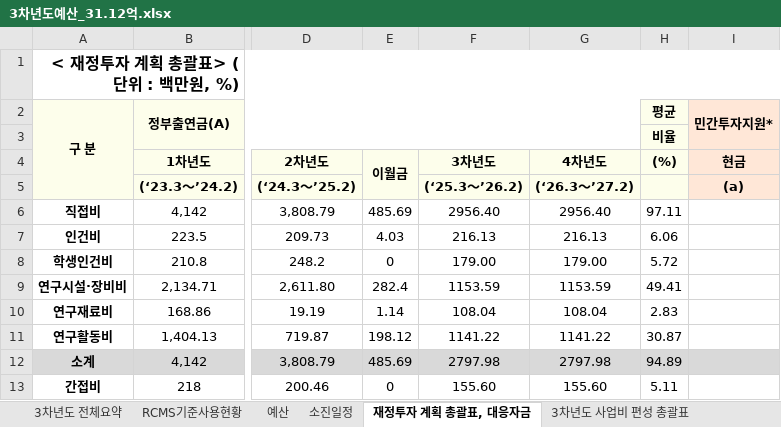
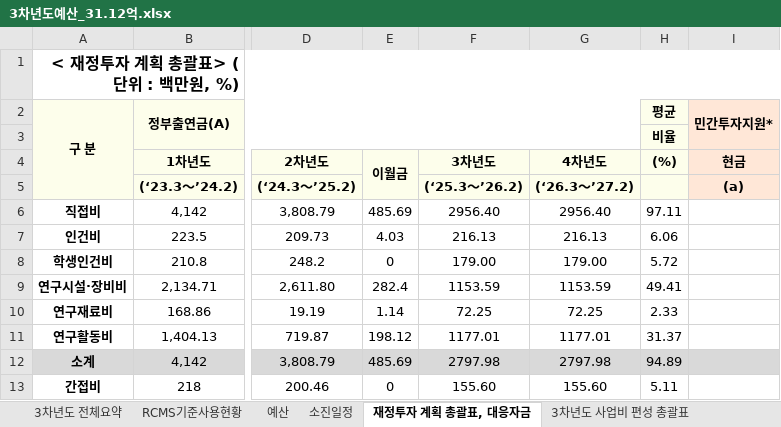
Before and after one commit to vectorcont62-dev/SSSU-third, an Excel workbook: 3차년도예산_31.12억.xlsx, sheet 재정투자 계획 총괄표, 대응자금, drawn as a sheet; only a part is shown, gaps mark what is left out; values as stored, in another font and other column widths than the file's, no borders; the diff names each change by its address in the sheet, - before the commit and + after, or states it on an @@ line.

```diff
--- a/3차년도예산_31.12억.xlsx (sheet 재정투자 계획 총괄표, 대응자금)
+++ b/3차년도예산_31.12억.xlsx (sheet 재정투자 계획 총괄표, 대응자금)
-F10 (3차년도): 108.04
+F10 (3차년도): 72.25
-G10 (4차년도): 108.04
+G10 (4차년도): 72.25
-H10 ((%)): 2.83
+H10 ((%)): 2.33
-F11 (3차년도): 1141.22
+F11 (3차년도): 1177.01
-G11 (4차년도): 1141.22
+G11 (4차년도): 1177.01
-H11 ((%)): 30.87
+H11 ((%)): 31.37
```
Also changed, not shown: sheet 3차년도 전체요약, sheet 소진일정, sheet 예산, sheet RCMS기준사용현황, sheet 3차년도 사업비 소진현황 (지출), sheet 3차년도 사업비 편성 총괄표, other sheet tabs, formulas that keep their value, charts or pictures, 2 other files.
